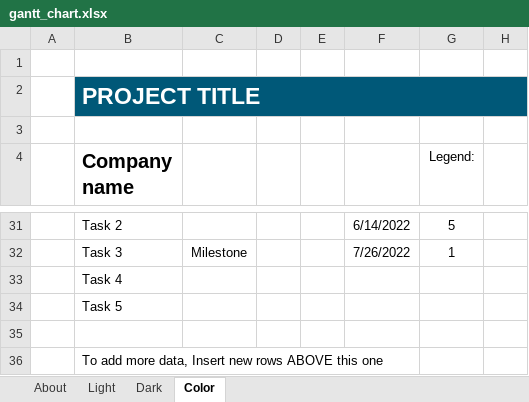
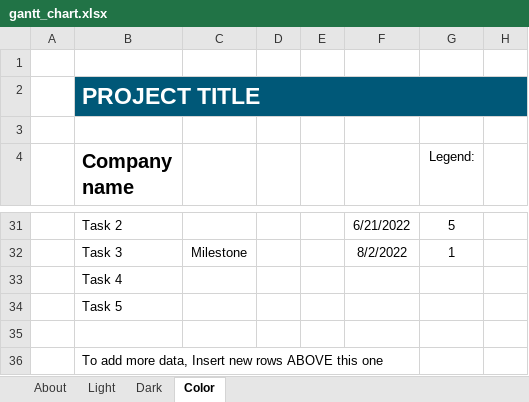
Before and after one commit to partywagon112/bms-lmu, an Excel workbook: gantt_chart.xlsx, sheet Color, drawn as a sheet; only a part is shown, gaps mark what is left out; values as stored, in another font and other column widths than the file's, no borders; charts and pictures and conditional formats and table styles not drawn; the diff covers the shown part only; the diff names each change by its address in the sheet, - before the commit and + after, or states it on an @@ line.

```diff
--- a/gantt_chart.xlsx (sheet Color)
+++ b/gantt_chart.xlsx (sheet Color)
-F31: 6/14/2022
+F31: 6/21/2022
-F32: 7/26/2022
+F32: 8/2/2022
```
Also changed, not shown: 2 added rows, 2 removed rows and 16 edited cells elsewhere in this sheet, sheet Dark, sheet Light, charts or pictures, 7 other files.
